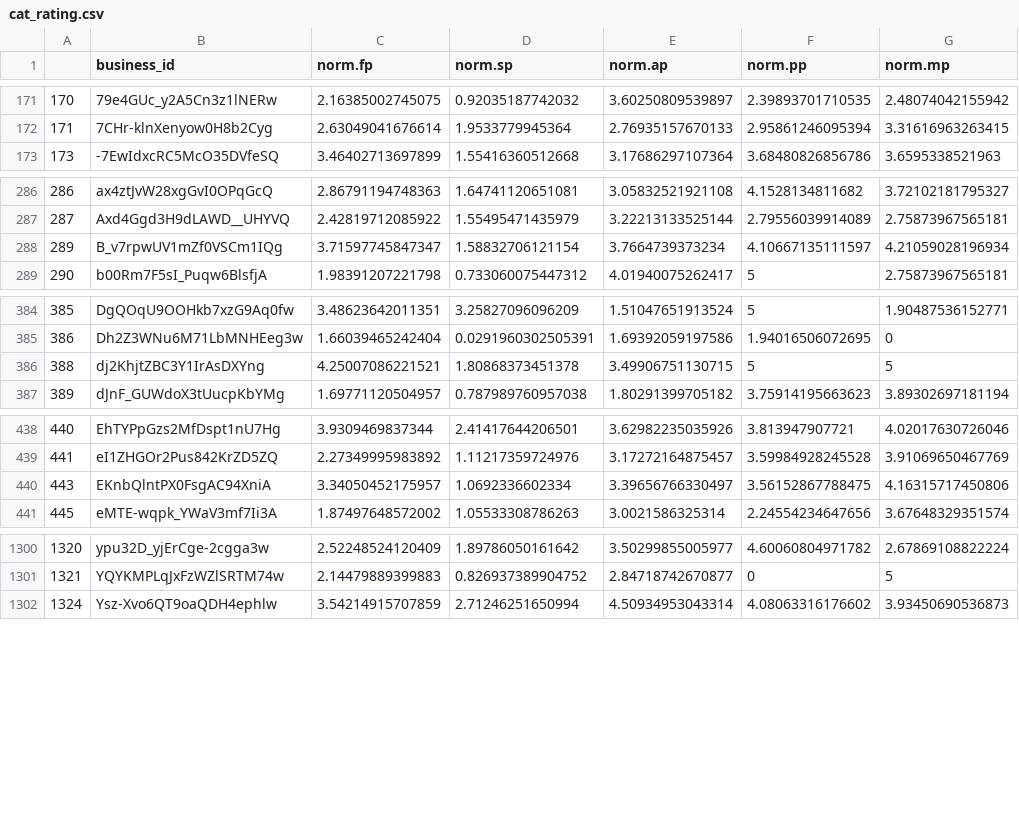
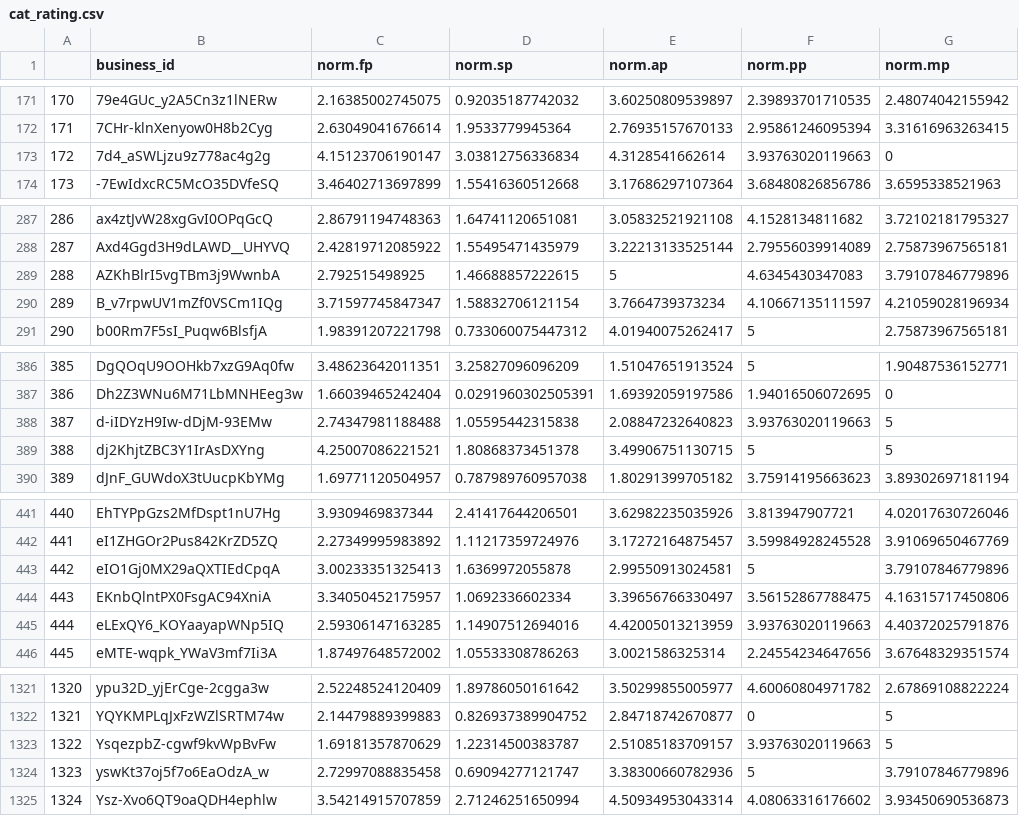
Before and after one commit to Guanqilu/YELP-G1, a CSV file: data/cat_rating.csv, drawn as a sheet; only a part is shown, gaps mark what is left out; the diff covers the shown part only; the diff names each change by its address in the sheet, - before the commit and + after, or states it on an @@ line.

Commit message:
Add files via upload

```diff
--- a/data/cat_rating.csv
+++ b/data/cat_rating.csv
+row 173: 172 | 7d4_aSWLjzu9z778ac4g2g | 4.15123706190147 | 3.03812756336834 | 4.3128541662614 | 3.93763020119663 | 0
+row 289: 288 | AZKhBlrI5vgTBm3j9WwnbA | 2.792515498925 | 1.46688857222615 | 5 | 4.6345430347083 | 3.79107846779896
+row 388: 387 | d-iIDYzH9Iw-dDjM-93EMw | 2.74347981188488 | 1.05595442315838 | 2.08847232640823 | 3.93763020119663 | 5
+row 443: 442 | eIO1Gj0MX29aQXTIEdCpqA | 3.00233351325413 | 1.6369972055878 | 2.99550913024581 | 5 | 3.79107846779896
+row 445: 444 | eLExQY6_KOYaayapWNp5IQ | 2.59306147163285 | 1.14907512694016 | 4.42005013213959 | 3.93763020119663 | 4.40372025791876
+row 1323: 1322 | YsqezpbZ-cgwf9kvWpBvFw | 1.69181357870629 | 1.22314500383787 | 2.51085183709157 | 3.93763020119663 | 5
+row 1324: 1323 | yswKt37oj5f7o6EaOdzA_w | 2.72997088835458 | 0.69094277121747 | 3.38300660782936 | 5 | 3.79107846779896
```
Also changed, not shown: 17 added rows elsewhere in this file.
